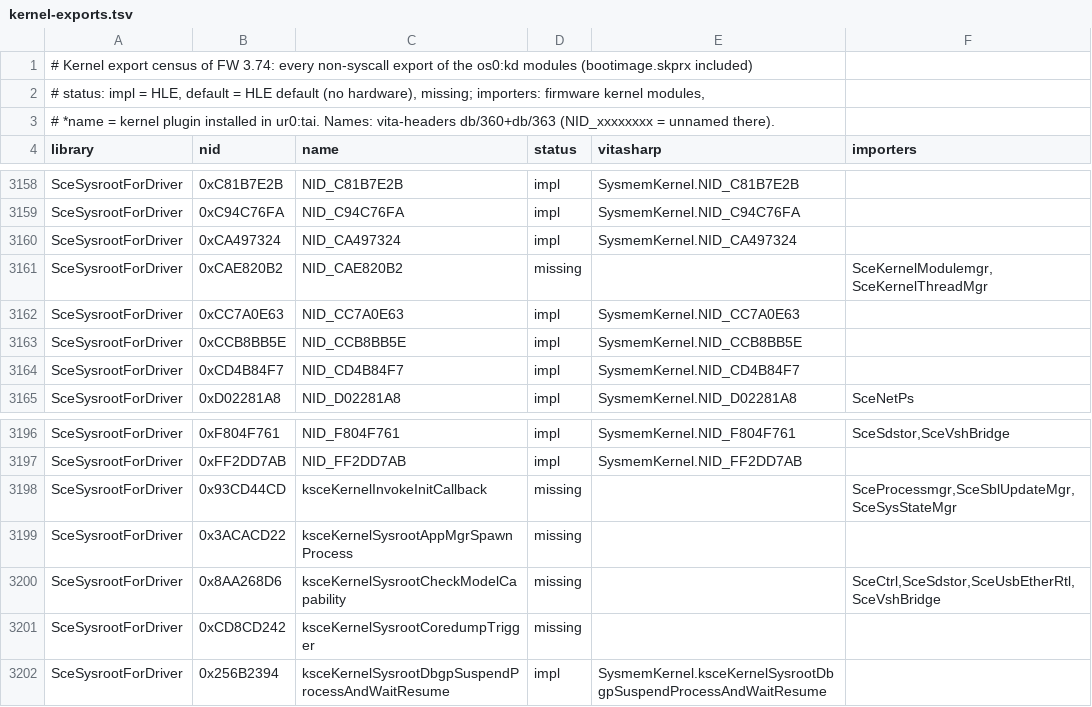
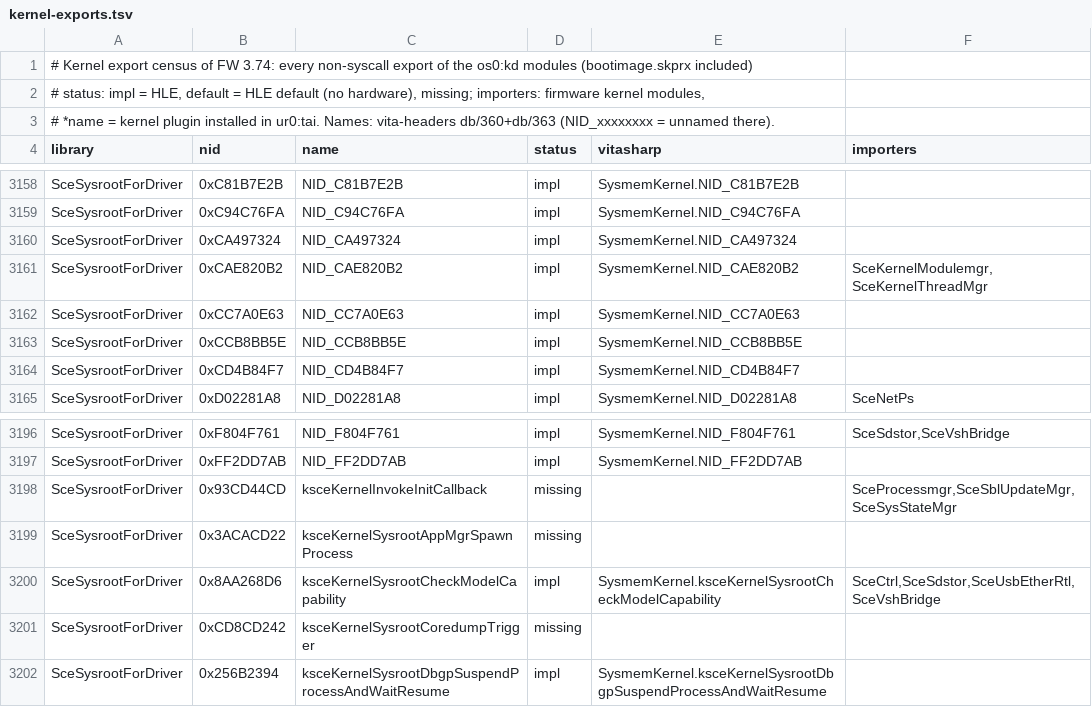
Before and after one commit to Solven190/VitaSharp, a TSV file: docs/hle/data/kernel-exports.tsv, drawn as a sheet; only a part is shown, gaps mark what is left out.

```diff
--- a/docs/hle/data/kernel-exports.tsv
+++ b/docs/hle/data/kernel-exports.tsv
@@ -3160,3 +3160,3 @@ SceSysrootForDriver	0xC94C76FA	NID_C94C76FA	impl	SysmemKernel.NID_C94C76FA
 SceSysrootForDriver	0xCA497324	NID_CA497324	impl	SysmemKernel.NID_CA497324	
-SceSysrootForDriver	0xCAE820B2	NID_CAE820B2	missing		SceKernelModulemgr,SceKernelThreadMgr
+SceSysrootForDriver	0xCAE820B2	NID_CAE820B2	impl	SysmemKernel.NID_CAE820B2	SceKernelModulemgr,SceKernelThreadMgr
 SceSysrootForDriver	0xCC7A0E63	NID_CC7A0E63	impl	SysmemKernel.NID_CC7A0E63	
@@ -3199,3 +3199,3 @@ SceSysrootForDriver	0x93CD44CD	ksceKernelInvokeInitCallback	missing		SceProcessm
 SceSysrootForDriver	0x3ACACD22	ksceKernelSysrootAppMgrSpawnProcess	missing		
-SceSysrootForDriver	0x8AA268D6	ksceKernelSysrootCheckModelCapability	missing		SceCtrl,SceSdstor,SceUsbEtherRtl,SceVshBridge
+SceSysrootForDriver	0x8AA268D6	ksceKernelSysrootCheckModelCapability	impl	SysmemKernel.ksceKernelSysrootCheckModelCapability	SceCtrl,SceSdstor,SceUsbEtherRtl,SceVshBridge
 SceSysrootForDriver	0xCD8CD242	ksceKernelSysrootCoredumpTrigger	missing		
```
Also changed, not shown: 7 other files.
